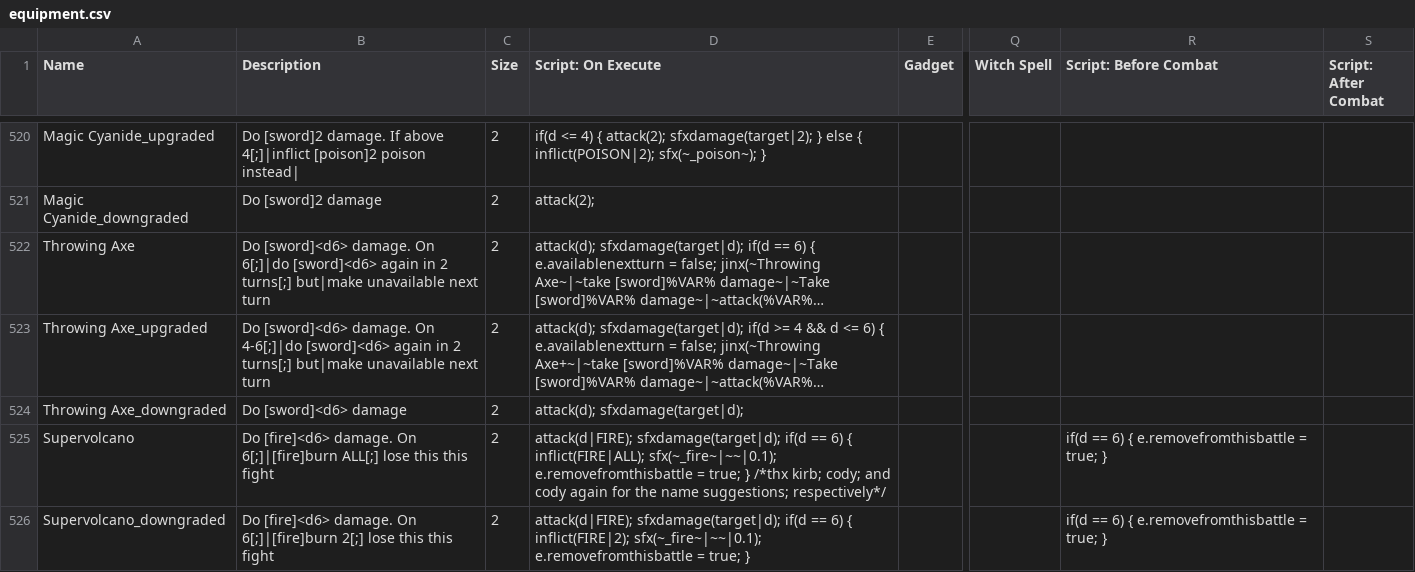
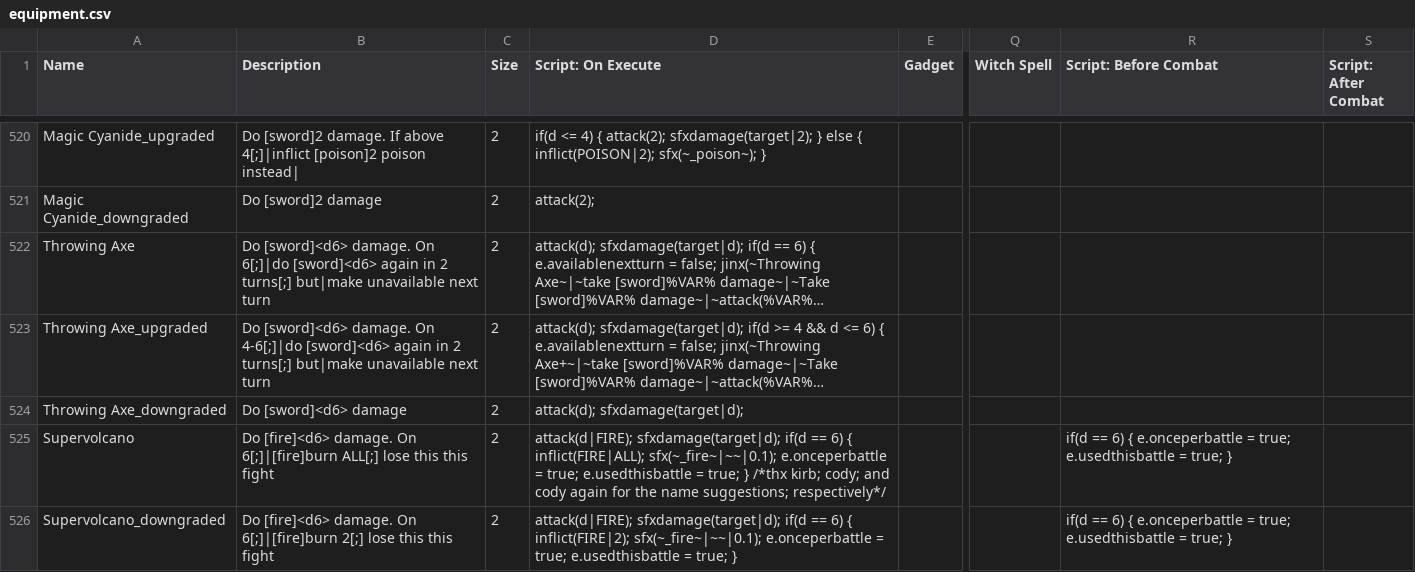
Before and after one commit to plasmaster09/Jester-Bonus-World, a CSV file: _append/data/text/equipment.csv, drawn as a sheet; only a part is shown, gaps mark what is left out; long unchanged cells end in …; the diff covers the shown part only; the diff names each change by its address in the sheet, - before the commit and + after, or states it on an @@ line.

```diff
--- a/_append/data/text/equipment.csv
+++ b/_append/data/text/equipment.csv
-D525 (Script: On Execute): …inflict(FIRE|ALL); sfx(~_fire~|~~|0.1); e.removefromthisbattle = true;…
+D525 (Script: On Execute): …inflict(FIRE|ALL); sfx(~_fire~|~~|0.1); e.onceperbattle = true; e.usedthisbattle = true;…
-R525:R526 (Script: Before Combat): …6) { e.removefromthisbattle = true;…
+R525:R526 (Script: Before Combat): …6) { e.onceperbattle = true; e.usedthisbattle = true;…
-D526 (Script: On Execute): …inflict(FIRE|2); sfx(~_fire~|~~|0.1); e.removefromthisbattle = true;…
+D526 (Script: On Execute): …inflict(FIRE|2); sfx(~_fire~|~~|0.1); e.onceperbattle = true; e.usedthisbattle = true;…
```
Also changed, not shown: 8 edited cells elsewhere in this file, _append/data/text/statuseffects.csv, data/text/episodes.csv, 6 other files.
